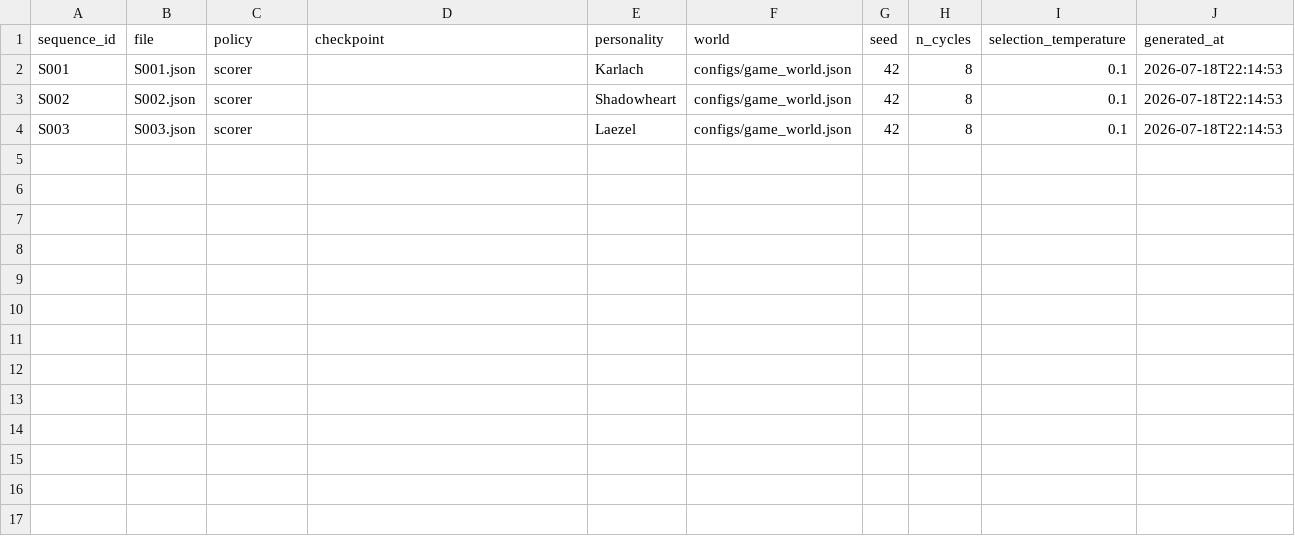
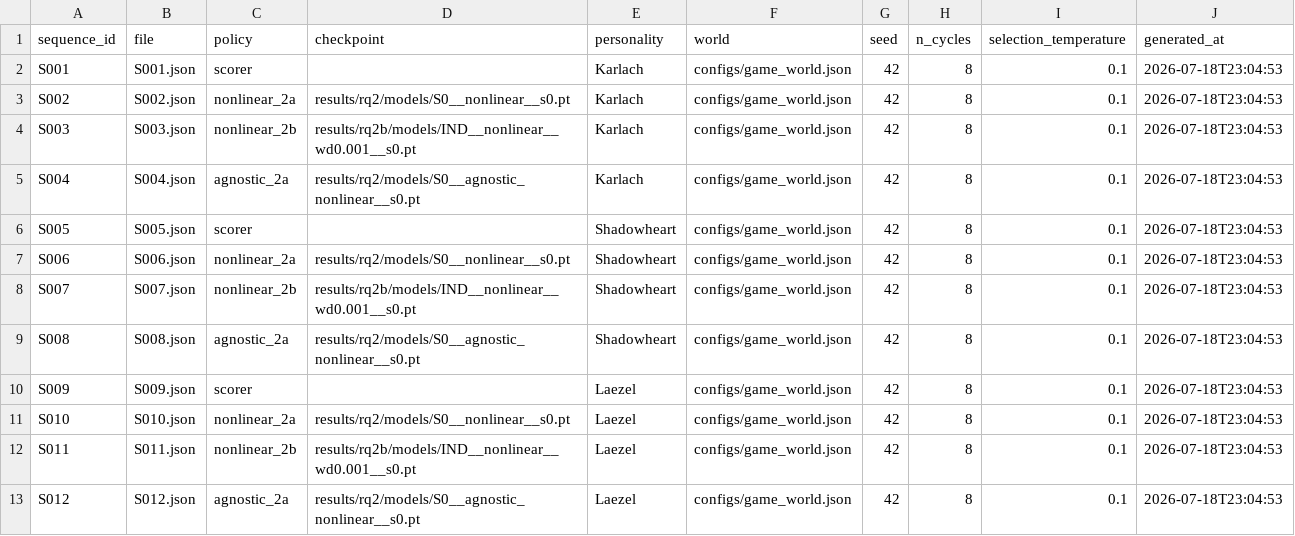
Before and after one commit to Baidy123/Personality-Conditioned-NPC-Choice, a CSV file: data/rq3_sequences/demo/manifest.csv, drawn as a sheet.

```diff
--- a/data/rq3_sequences/demo/manifest.csv
+++ b/data/rq3_sequences/demo/manifest.csv
@@ -1,4 +1,13 @@
 sequence_id,file,policy,checkpoint,personality,world,seed,n_cycles,selection_temperature,generated_at
-S001,S001.json,scorer,,Karlach,configs/game_world.json,42,8,0.1,2026-07-18T22:14:53
-S002,S002.json,scorer,,Shadowheart,configs/game_world.json,42,8,0.1,2026-07-18T22:14:53
-S003,S003.json,scorer,,Laezel,configs/game_world.json,42,8,0.1,2026-07-18T22:14:53
+S001,S001.json,scorer,,Karlach,configs/game_world.json,42,8,0.1,2026-07-18T23:04:53
+S002,S002.json,nonlinear_2a,results/rq2/models/S0__nonlinear__s0.pt,Karlach,configs/game_world.json,42,8,0.1,2026-07-18T23:04:53
+S003,S003.json,nonlinear_2b,results/rq2b/models/IND__nonlinear__wd0.001__s0.pt,Karlach,configs/game_world.json,42,8,0.1,2026-07-18T23:04:53
+S004,S004.json,agnostic_2a,results/rq2/models/S0__agnostic_nonlinear__s0.pt,Karlach,configs/game_world.json,42,8,0.1,2026-07-18T23:04:53
+S005,S005.json,scorer,,Shadowheart,configs/game_world.json,42,8,0.1,2026-07-18T23:04:53
+S006,S006.json,nonlinear_2a,results/rq2/models/S0__nonlinear__s0.pt,Shadowheart,configs/game_world.json,42,8,0.1,2026-07-18T23:04:53
+S007,S007.json,nonlinear_2b,results/rq2b/models/IND__nonlinear__wd0.001__s0.pt,Shadowheart,configs/game_world.json,42,8,0.1,2026-07-18T23:04:53
+S008,S008.json,agnostic_2a,results/rq2/models/S0__agnostic_nonlinear__s0.pt,Shadowheart,configs/game_world.json,42,8,0.1,2026-07-18T23:04:53
+S009,S009.json,scorer,,Laezel,configs/game_world.json,42,8,0.1,2026-07-18T23:04:53
+S010,S010.json,nonlinear_2a,results/rq2/models/S0__nonlinear__s0.pt,Laezel,configs/game_world.json,42,8,0.1,2026-07-18T23:04:53
+S011,S011.json,nonlinear_2b,results/rq2b/models/IND__nonlinear__wd0.001__s0.pt,Laezel,configs/game_world.json,42,8,0.1,2026-07-18T23:04:53
+S012,S012.json,agnostic_2a,results/rq2/models/S0__agnostic_nonlinear__s0.pt,Laezel,configs/game_world.json,42,8,0.1,2026-07-18T23:04:53
```
Also changed, not shown: 25 other files.
